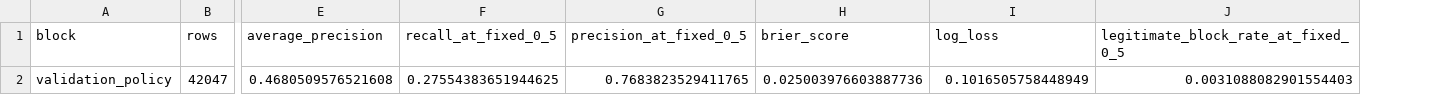
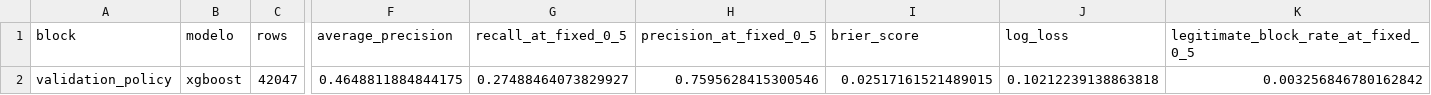
Before and after one commit to MiltonCuervo/IEEE-CIS-Fraud-Detection-PI2, a CSV file: results/tables/modelo_metricas_validation.csv, drawn as a sheet; only a part is shown, gaps mark what is left out; addresses are those after the commit; the diff names each change by its address in the sheet, - before the commit and + after, or states it on an @@ line.

Commit message:
03 análisis de modelos

```diff
--- a/results/tables/modelo_metricas_validation.csv
+++ b/results/tables/modelo_metricas_validation.csv
+column B (modelo), row 2: xgboost
-F2 (average_precision): 0.4680509576521608
+F2 (average_precision): 0.4648811884844175
-G2 (recall_at_fixed_0_5): 0.27554383651944625
+G2 (recall_at_fixed_0_5): 0.27488464073829927
-H2 (precision_at_fixed_0_5): 0.7683823529411765
+H2 (precision_at_fixed_0_5): 0.7595628415300546
-I2 (brier_score): 0.025003976603887736
+I2 (brier_score): 0.02517161521489015
-J2 (log_loss): 0.1016505758448949
+J2 (log_loss): 0.10212239138863818
-K2: 0.0031088082901554403
+K2: 0.003256846780162842
```
Also changed, not shown: results/tables/eda_resumen_general.csv, 31 other files.
